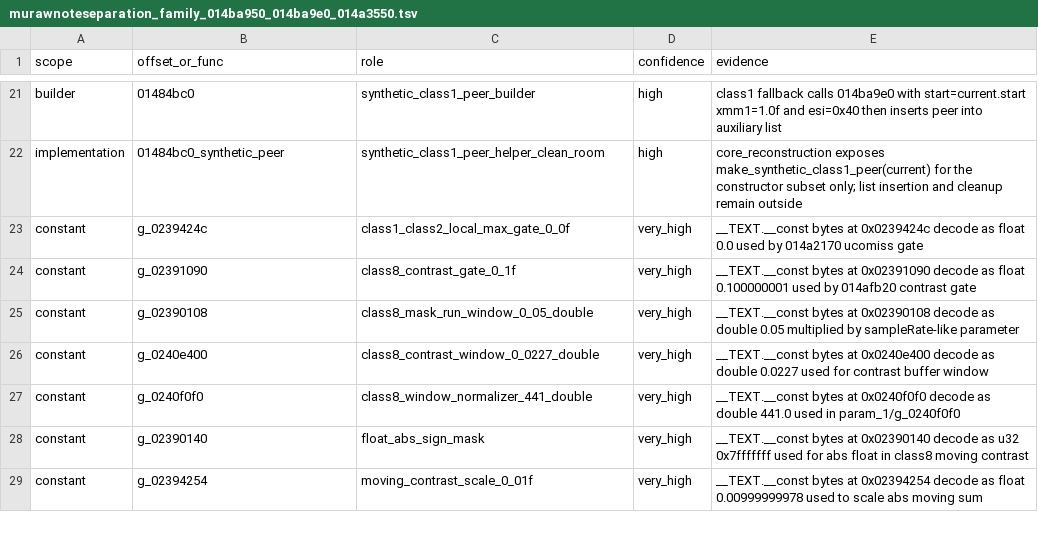
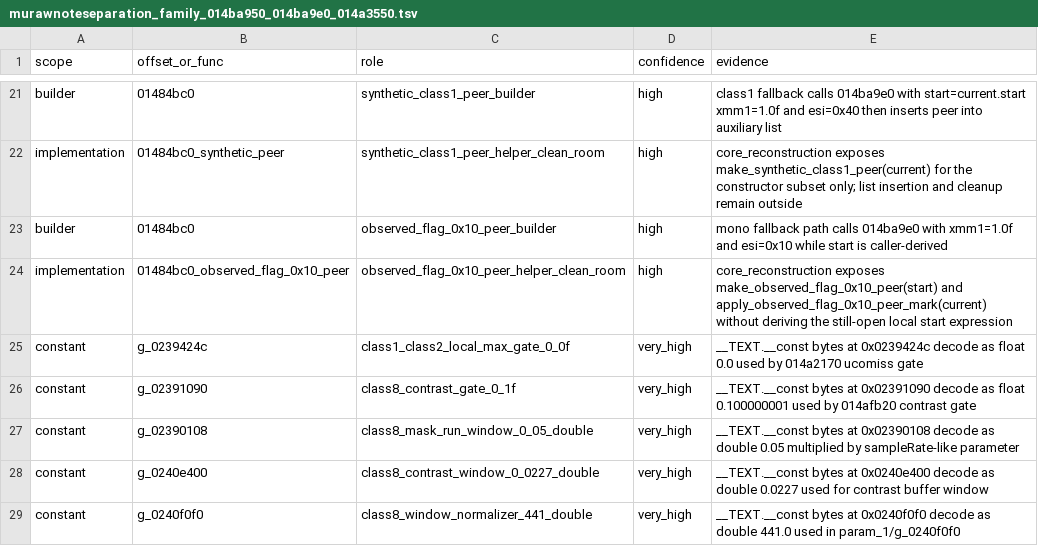
Before and after one commit to MichaelxBelmonte/progettoreverse, a TSV file: data/murawnoteseparation_family_014ba950_014ba9e0_014a3550.tsv, drawn as a sheet; only a part is shown, gaps mark what is left out; the shorter side is filled out with more unchanged rows.

```diff
--- a/data/murawnoteseparation_family_014ba950_014ba9e0_014a3550.tsv
+++ b/data/murawnoteseparation_family_014ba950_014ba9e0_014a3550.tsv
@@ -22,2 +22,4 @@ builder	01484bc0	synthetic_class1_peer_builder	high	class1 fallback calls 014ba9
 implementation	01484bc0_synthetic_peer	synthetic_class1_peer_helper_clean_room	high	core_reconstruction exposes make_synthetic_class1_peer(current) for the constructor subset only; list insertion and cleanup remain outside
+builder	01484bc0	observed_flag_0x10_peer_builder	high	mono fallback path calls 014ba9e0 with xmm1=1.0f and esi=0x10 while start is caller-derived
+implementation	01484bc0_observed_flag_0x10_peer	observed_flag_0x10_peer_helper_clean_room	high	core_reconstruction exposes make_observed_flag_0x10_peer(start) and apply_observed_flag_0x10_peer_mark(current) without deriving the still-open local start expression
 constant	g_0239424c	class1_class2_local_max_gate_0_0f	very_high	__TEXT.__const bytes at 0x0239424c decode as float 0.0 used by 014a2170 ucomiss gate
```
Also changed, not shown: data/classcode_1_vs_2_matcher_path_01484bc0_014af180.tsv, 9 other files.
